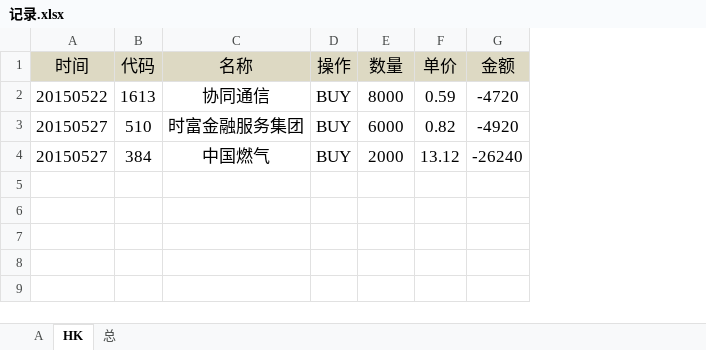
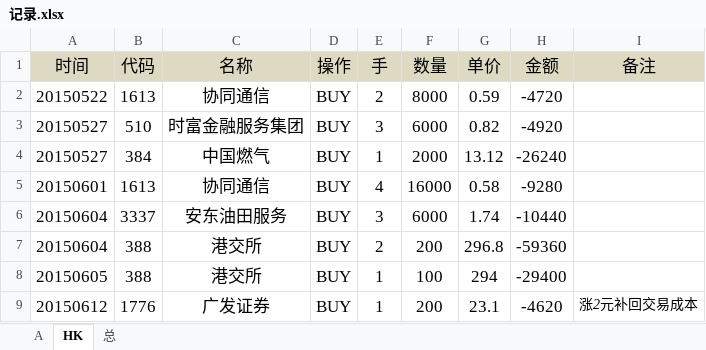
Before and after one commit to randliu/tractionrec, an Excel workbook: 记录.xlsx, sheet HK, drawn as a sheet; values as stored, in another font and other column widths than the file's, no borders; the diff names each change by its address in the sheet, - before the commit and + after, or states it on an @@ line.

Commit message:
losing money～

```diff
--- a/记录.xlsx (sheet HK)
+++ b/记录.xlsx (sheet HK)
+column E (手), rows 2-4: 2 | 3 | 1
+column I (备注), empty
+row 5: 20150601 | 1613 | 协同通信 | BUY | 4 | 16000 | 0.58 | -9280
+row 6: 20150604 | 3337 | 安东油田服务 | BUY | 3 | 6000 | 1.74 | -10440
+row 7: 20150604 | 388 | 港交所 | BUY | 2 | 200 | 296.8 | -59360
+row 8: 20150605 | 388 | 港交所 | BUY | 1 | 100 | 294 | -29400
+row 9: 20150612 | 1776 | 广发证券 | BUY | 1 | 200 | 23.1 | -4620 | 涨2元补回交易成本
```
Also changed, not shown: sheet A, sheet 总.
